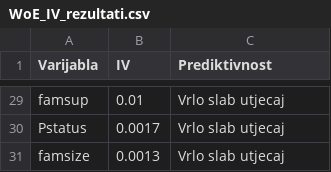
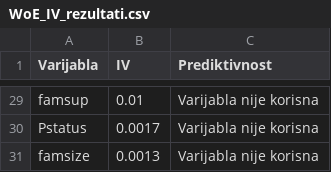
Before and after one commit to MDBossss/nosql, a CSV file: drugi/WoE_IV_rezultati.csv, drawn as a sheet; only a part is shown, gaps mark what is left out; the diff covers the shown part only; the diff names each change by its address in the sheet, - before the commit and + after, or states it on an @@ line.

```diff
--- a/drugi/WoE_IV_rezultati.csv
+++ b/drugi/WoE_IV_rezultati.csv
-C29:C31 (Prediktivnost): Vrlo slab utjecaj
+C29:C31 (Prediktivnost): Varijabla nije korisna
```
Also changed, not shown: 27 edited cells elsewhere in this file, 3 other files.
